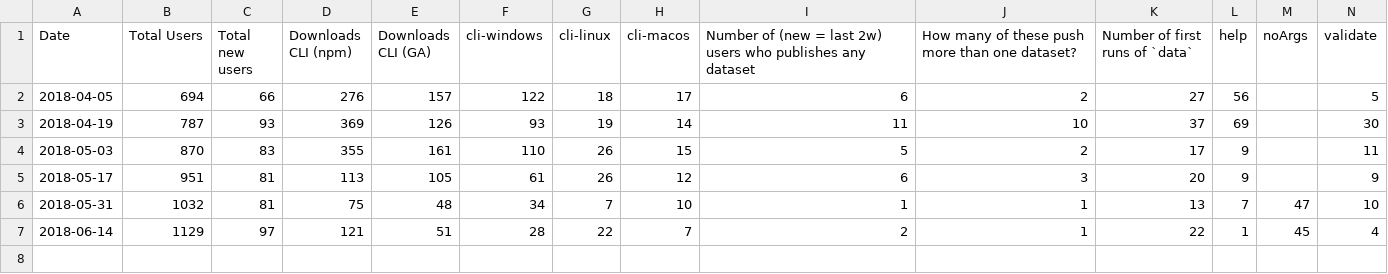
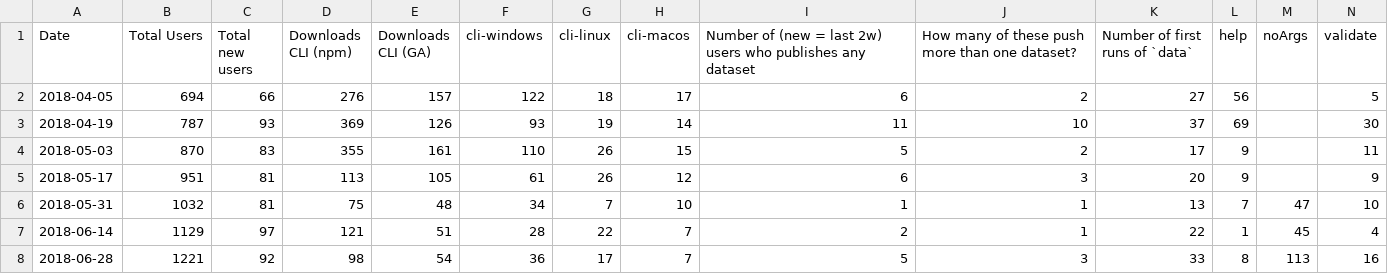
Before and after one commit to datopian/datahub-metrics, a CSV file: biweekly_stats.csv, drawn as a sheet; only a part is shown; rows hold the shown columns only; the diff names each change by its address in the sheet, - before the commit and + after, or states it on an @@ line.

```diff
--- a/biweekly_stats.csv
+++ b/biweekly_stats.csv
+row 8: 2018-06-28 | 1221 | 92 | 98 | 54 | 36 | 17 | 7 | 5 | 3 | 33 | 8 | 113 | 16
```
Also changed, not shown: daily_stats.csv, weekly_stats.csv, 1 other file.
